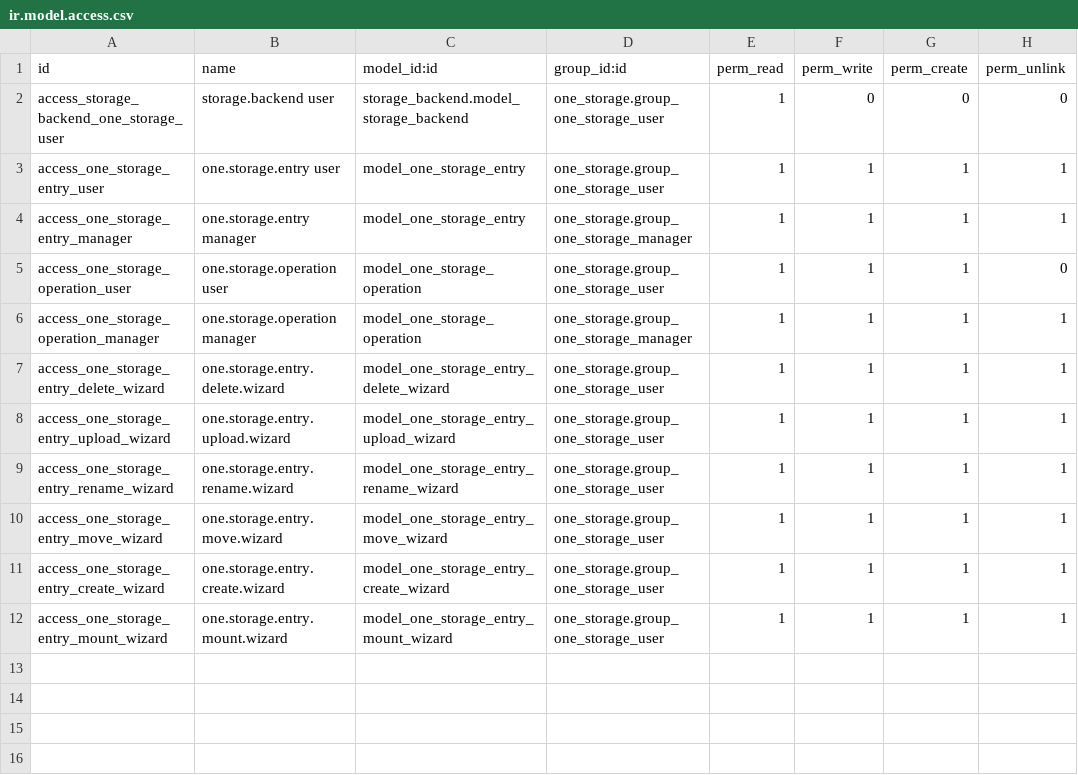
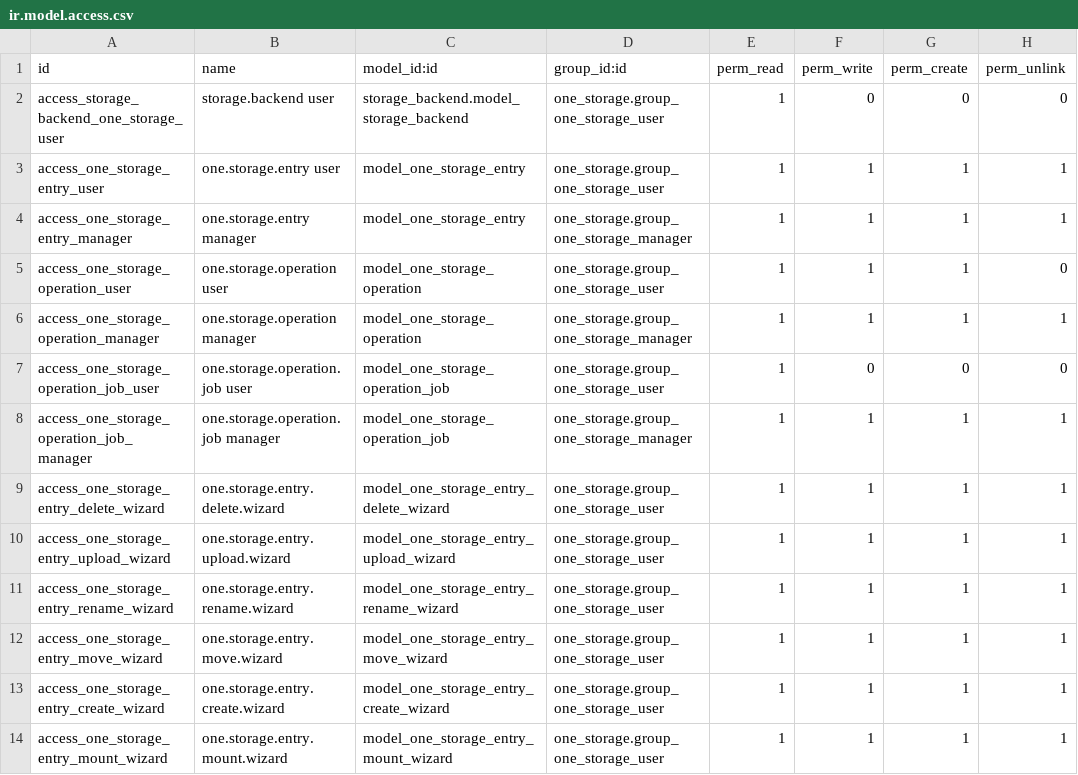
Before and after one commit to quick-sort/odoo_addons, a CSV file: one_storage/security/ir.model.access.csv, drawn as a sheet; the diff names each change by its address in the sheet, - before the commit and + after, or states it on an @@ line.

```diff
--- a/one_storage/security/ir.model.access.csv
+++ b/one_storage/security/ir.model.access.csv
+row 7: access_one_storage_operation_job_user | one.storage.operation.job user | model_one_storage_operation_job | one_storage.group_one_storage_user | 1 | 0 | 0 | 0
+row 8: access_one_storage_operation_job_manager | one.storage.operation.job manager | model_one_storage_operation_job | one_storage.group_one_storage_manager | 1 | 1 | 1 | 1
```
Also changed, not shown: 32 other files.
